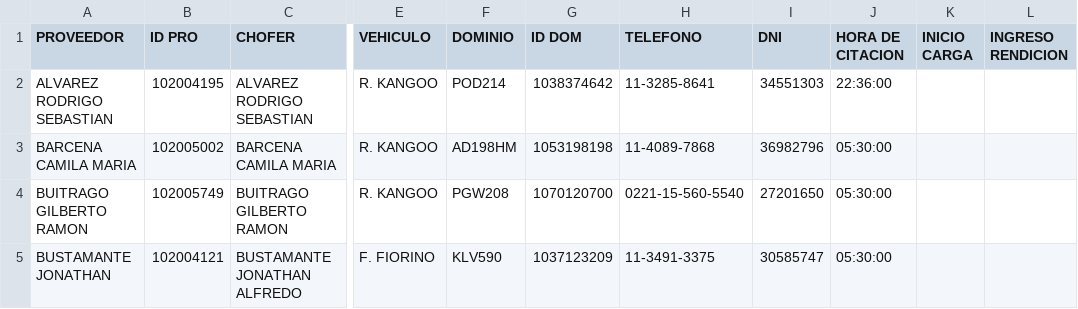
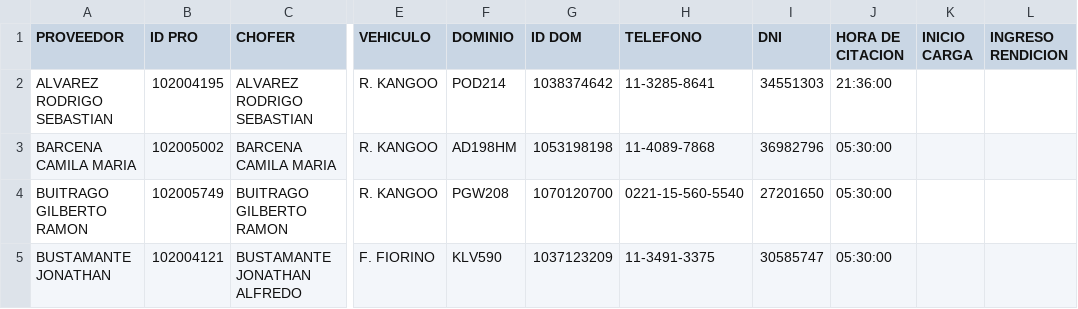
Before and after one commit to mar-romero/Proyecto-final-flota, a CSV file: Flota.csv, drawn as a sheet; only a part is shown, gaps mark what is left out; the diff names each change by its address in the sheet, - before the commit and + after, or states it on an @@ line.

```diff
--- a/Flota.csv
+++ b/Flota.csv
-J2 (HORA DE CITACION): 22:36:00
+J2 (HORA DE CITACION): 21:36:00
```
Also changed, not shown: 2 other files.
